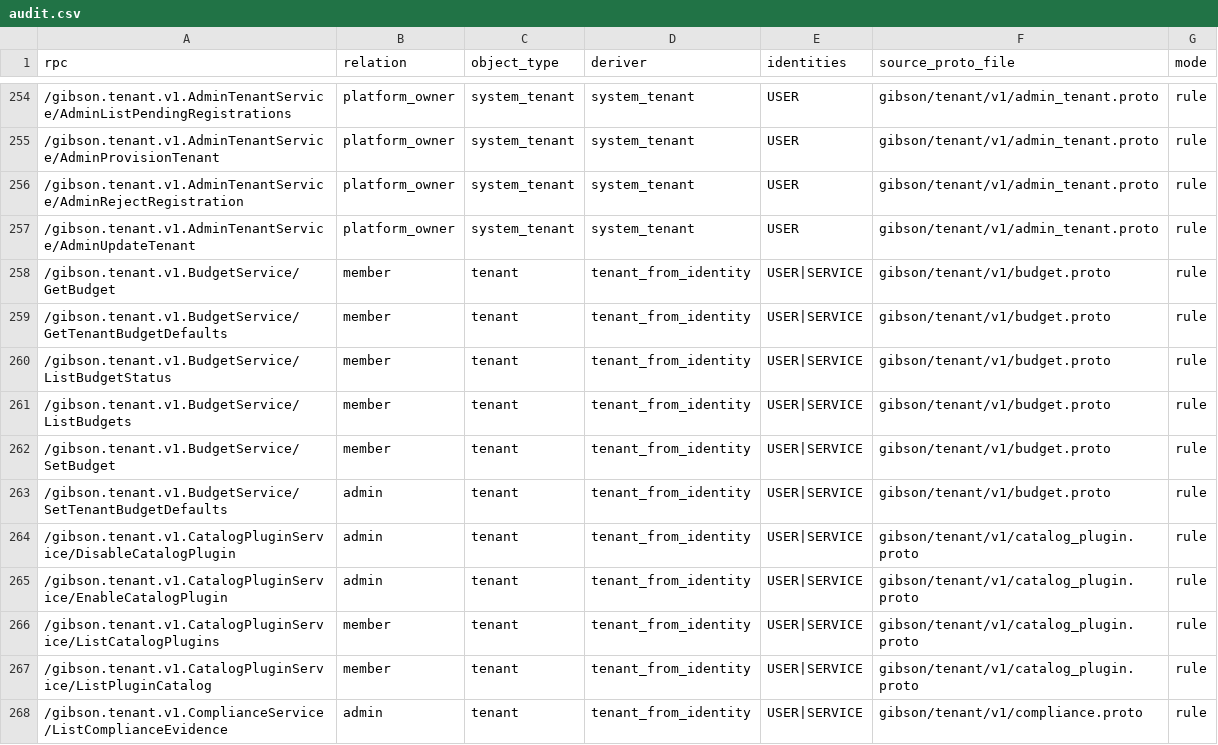
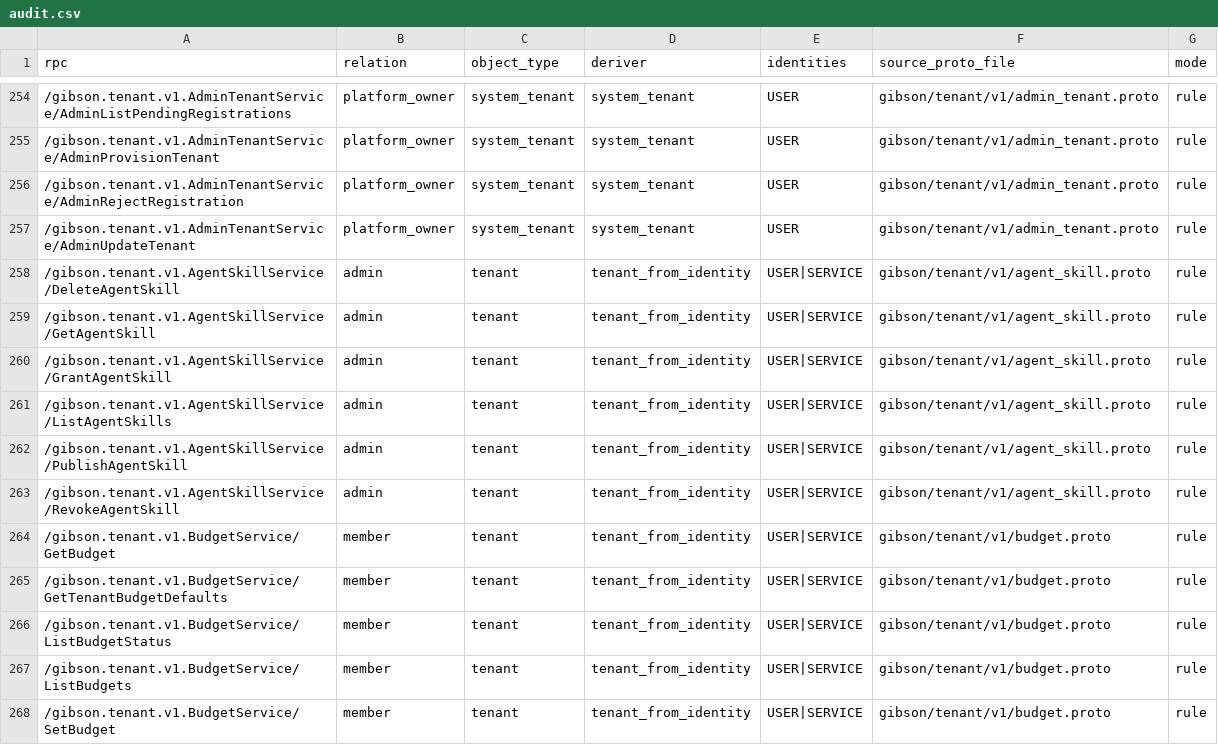
Before and after one commit to zeroroot-ai/gibson, a CSV file: internal/platform/authz/registry/audit.csv, drawn as a sheet; only a part is shown, gaps mark what is left out; the shorter side is filled out with more unchanged rows; the diff names each change by its address in the sheet, - before the commit and + after, or states it on an @@ line.

```diff
--- a/internal/platform/authz/registry/audit.csv
+++ b/internal/platform/authz/registry/audit.csv
+row 258: /gibson.tenant.v1.AgentSkillService/DeleteAgentSkill | admin | tenant | tenant_from_identity | USER|SERVICE | gibson/tenant/v1/agent_skill.proto | rule
+row 259: /gibson.tenant.v1.AgentSkillService/GetAgentSkill | admin | tenant | tenant_from_identity | USER|SERVICE | gibson/tenant/v1/agent_skill.proto | rule
+row 260: /gibson.tenant.v1.AgentSkillService/GrantAgentSkill | admin | tenant | tenant_from_identity | USER|SERVICE | gibson/tenant/v1/agent_skill.proto | rule
+row 261: /gibson.tenant.v1.AgentSkillService/ListAgentSkills | admin | tenant | tenant_from_identity | USER|SERVICE | gibson/tenant/v1/agent_skill.proto | rule
+row 262: /gibson.tenant.v1.AgentSkillService/PublishAgentSkill | admin | tenant | tenant_from_identity | USER|SERVICE | gibson/tenant/v1/agent_skill.proto | rule
+row 263: /gibson.tenant.v1.AgentSkillService/RevokeAgentSkill | admin | tenant | tenant_from_identity | USER|SERVICE | gibson/tenant/v1/agent_skill.proto | rule
```
Also changed, not shown: 10 other files.
